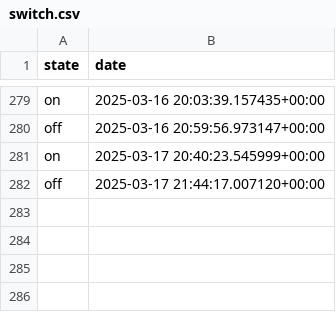
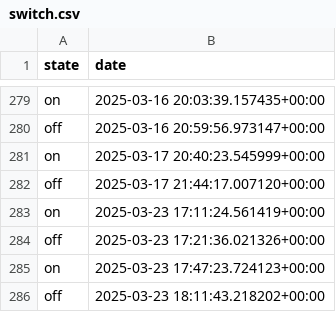
Before and after one commit to TheoBa/opti_elec, a CSV file: data/caussa_db/switch.csv, drawn as a sheet; only a part is shown, gaps mark what is left out; the diff names each change by its address in the sheet, - before the commit and + after, or states it on an @@ line.

```diff
--- a/data/caussa_db/switch.csv
+++ b/data/caussa_db/switch.csv
+row 283: on | 2025-03-23 17:11:24.561419+00:00
+row 284: off | 2025-03-23 17:21:36.021326+00:00
+row 285: on | 2025-03-23 17:47:23.724123+00:00
+row 286: off | 2025-03-23 18:11:43.218202+00:00
```
Also changed, not shown: data/chauvigny_db/switch.csv, data/logs/runs.csv, 9 other files.
